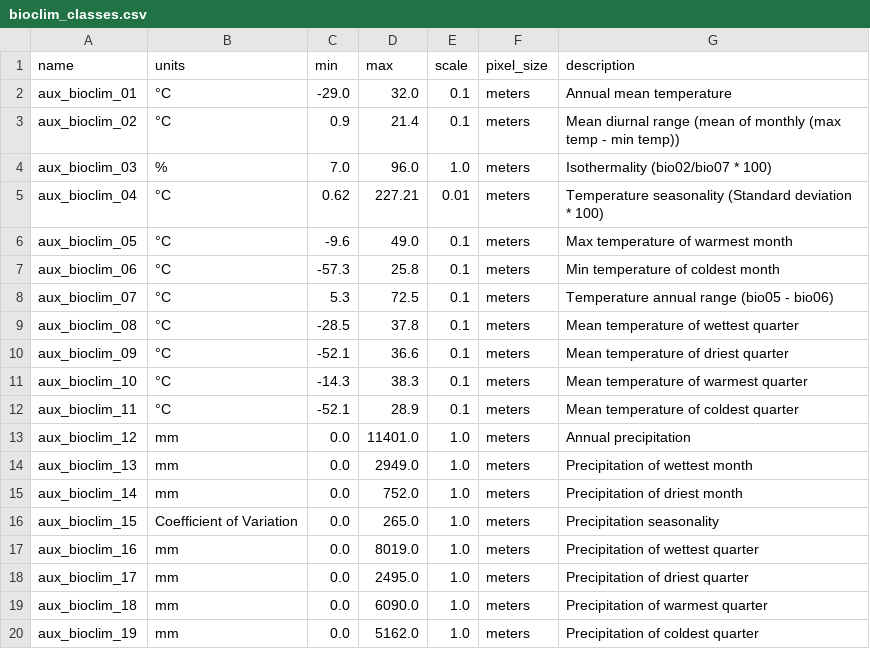
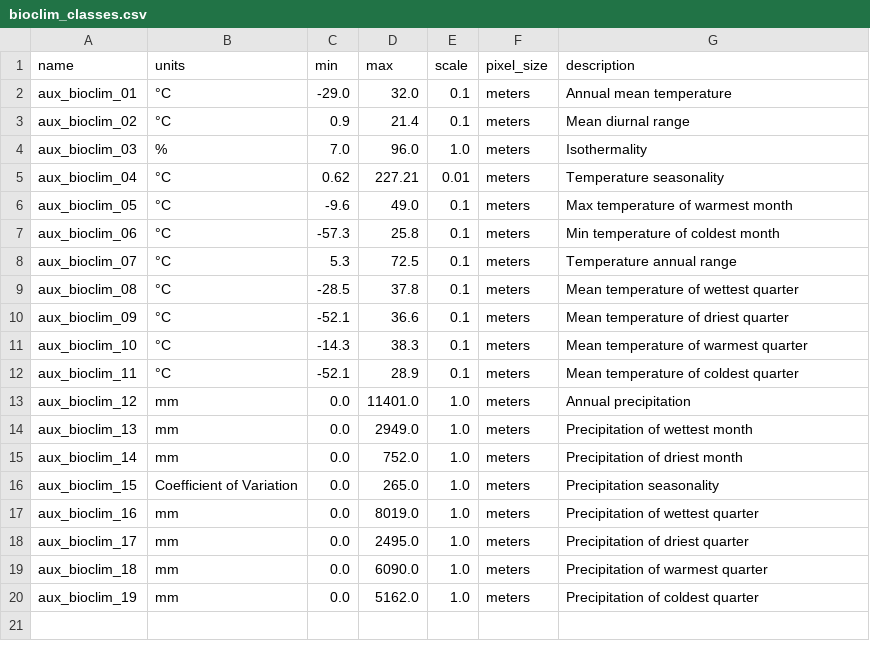
Before and after one commit to WUR-AI/aether, a CSV file: data/s2bms/bioclim_classes.csv, drawn as a sheet.

Commit message:
Remove column names from explanations of columns

```diff
--- a/data/s2bms/bioclim_classes.csv
+++ b/data/s2bms/bioclim_classes.csv
@@ -2,8 +2,8 @@ name,units,min,max,scale,pixel_size,description
 aux_bioclim_01,°C,-29.0,32.0,0.1,meters,Annual mean temperature
-aux_bioclim_02,°C,0.9,21.4,0.1,meters,Mean diurnal range (mean of monthly (max temp - min temp))
-aux_bioclim_03,%,7.0,96.0,1.0,meters,Isothermality (bio02/bio07 * 100)
-aux_bioclim_04,°C,0.62,227.21,0.01,meters,Temperature seasonality (Standard deviation * 100)
+aux_bioclim_02,°C,0.9,21.4,0.1,meters,Mean diurnal range
+aux_bioclim_03,%,7.0,96.0,1.0,meters,Isothermality
+aux_bioclim_04,°C,0.62,227.21,0.01,meters,Temperature seasonality
 aux_bioclim_05,°C,-9.6,49.0,0.1,meters,Max temperature of warmest month
 aux_bioclim_06,°C,-57.3,25.8,0.1,meters,Min temperature of coldest month
-aux_bioclim_07,°C,5.3,72.5,0.1,meters,Temperature annual range (bio05 - bio06)
+aux_bioclim_07,°C,5.3,72.5,0.1,meters,Temperature annual range
 aux_bioclim_08,°C,-28.5,37.8,0.1,meters,Mean temperature of wettest quarter
```
